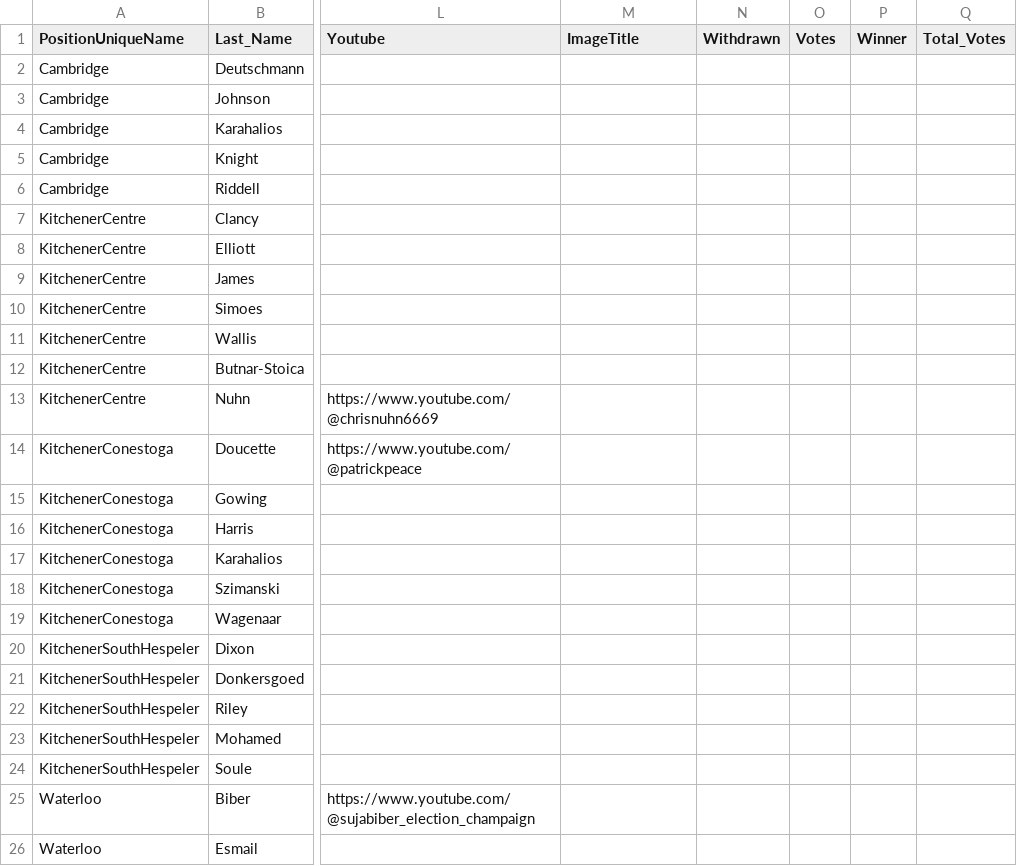
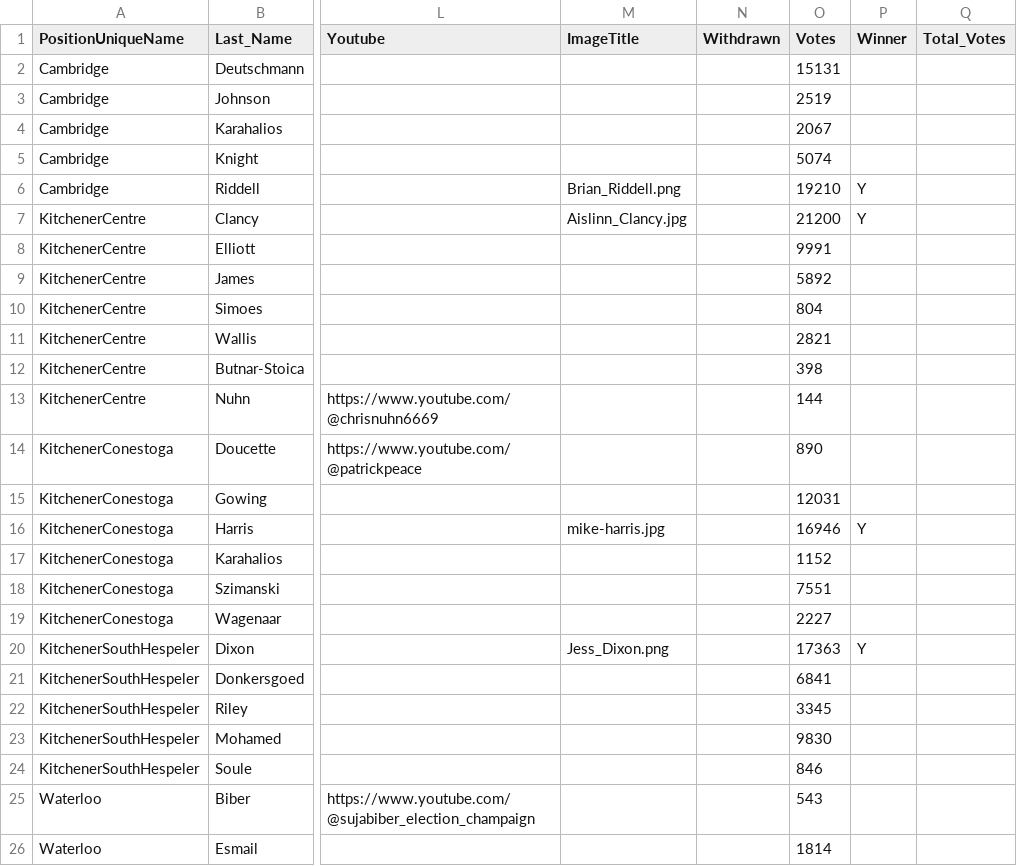
Before and after one commit to CivicTechWR/WRVotesProv2025, a CSV file: docs/_data/sync/nominees.csv, drawn as a sheet; only a part is shown, gaps mark what is left out; the diff covers the shown part only; the diff names each change by its address in the sheet, - before the commit and + after, or states it on an @@ line.

Commit message:
Mark election as finish and record results
I also added imagse for the nominees who won, so they can be displayed
in the candidate-cards.

```diff
--- a/docs/_data/sync/nominees.csv
+++ b/docs/_data/sync/nominees.csv
-O2 (Votes): (empty)
+O2 (Votes): 15131
-O3 (Votes): (empty)
+O3 (Votes): 2519
-O4 (Votes): (empty)
+O4 (Votes): 2067
-O5 (Votes): (empty)
+O5 (Votes): 5074
-M6 (ImageTitle): (empty)
+M6 (ImageTitle): Brian_Riddell.png
-O6 (Votes): (empty)
+O6 (Votes): 19210
-P6:P7 (Winner): (empty)
+P6:P7 (Winner): Y
-M7 (ImageTitle): (empty)
+M7 (ImageTitle): Aislinn_Clancy.jpg
-O7 (Votes): (empty)
+O7 (Votes): 21200
-O8 (Votes): (empty)
+O8 (Votes): 9991
-O9 (Votes): (empty)
+O9 (Votes): 5892
-O10 (Votes): (empty)
+O10 (Votes): 804
-O11 (Votes): (empty)
+O11 (Votes): 2821
-O12 (Votes): (empty)
+O12 (Votes): 398
-O13 (Votes): (empty)
+O13 (Votes): 144
-O14 (Votes): (empty)
+O14 (Votes): 890
-O15 (Votes): (empty)
+O15 (Votes): 12031
-M16 (ImageTitle): (empty)
+M16 (ImageTitle): mike-harris.jpg
-O16 (Votes): (empty)
+O16 (Votes): 16946
-P16 (Winner): (empty)
+P16 (Winner): Y
-O17 (Votes): (empty)
+O17 (Votes): 1152
-O18 (Votes): (empty)
+O18 (Votes): 7551
-O19 (Votes): (empty)
+O19 (Votes): 2227
-M20 (ImageTitle): (empty)
+M20 (ImageTitle): Jess_Dixon.png
-O20 (Votes): (empty)
+O20 (Votes): 17363
-P20 (Winner): (empty)
+P20 (Winner): Y
-O21 (Votes): (empty)
+O21 (Votes): 6841
-O22 (Votes): (empty)
+O22 (Votes): 3345
-O23 (Votes): (empty)
+O23 (Votes): 9830
-O24 (Votes): (empty)
+O24 (Votes): 846
-O25 (Votes): (empty)
+O25 (Votes): 543
-O26 (Votes): (empty)
+O26 (Votes): 1814
```
Also changed, not shown: 8 edited cells elsewhere in this file, 7 other files.
